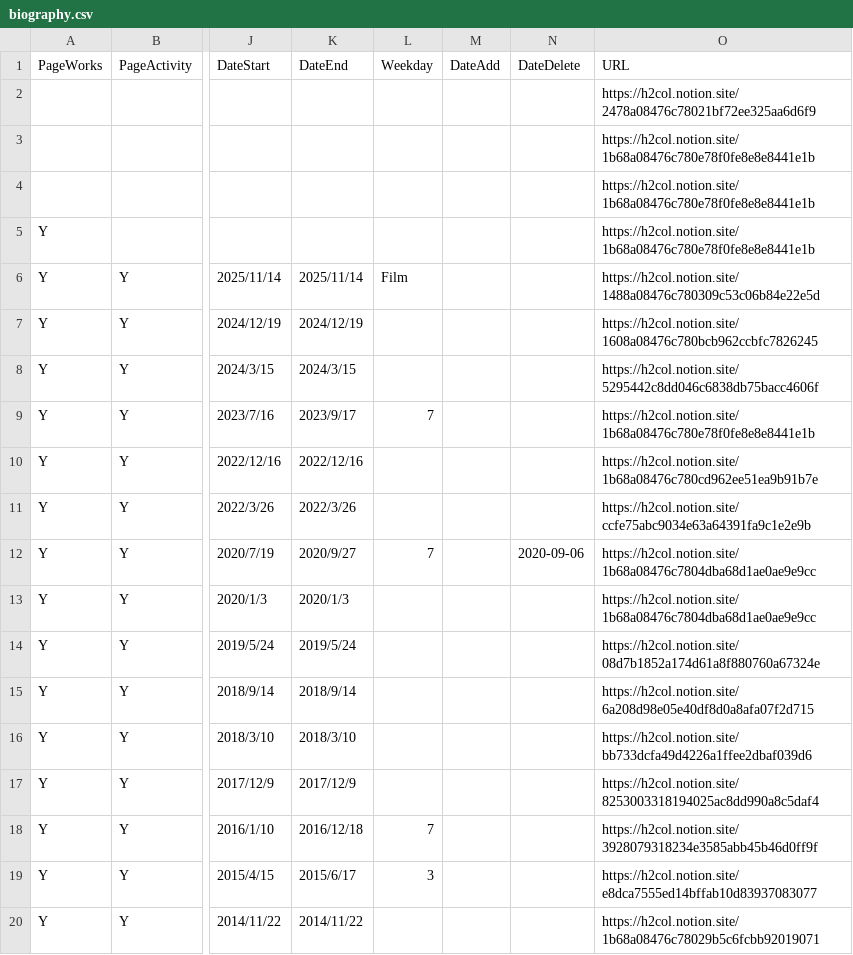
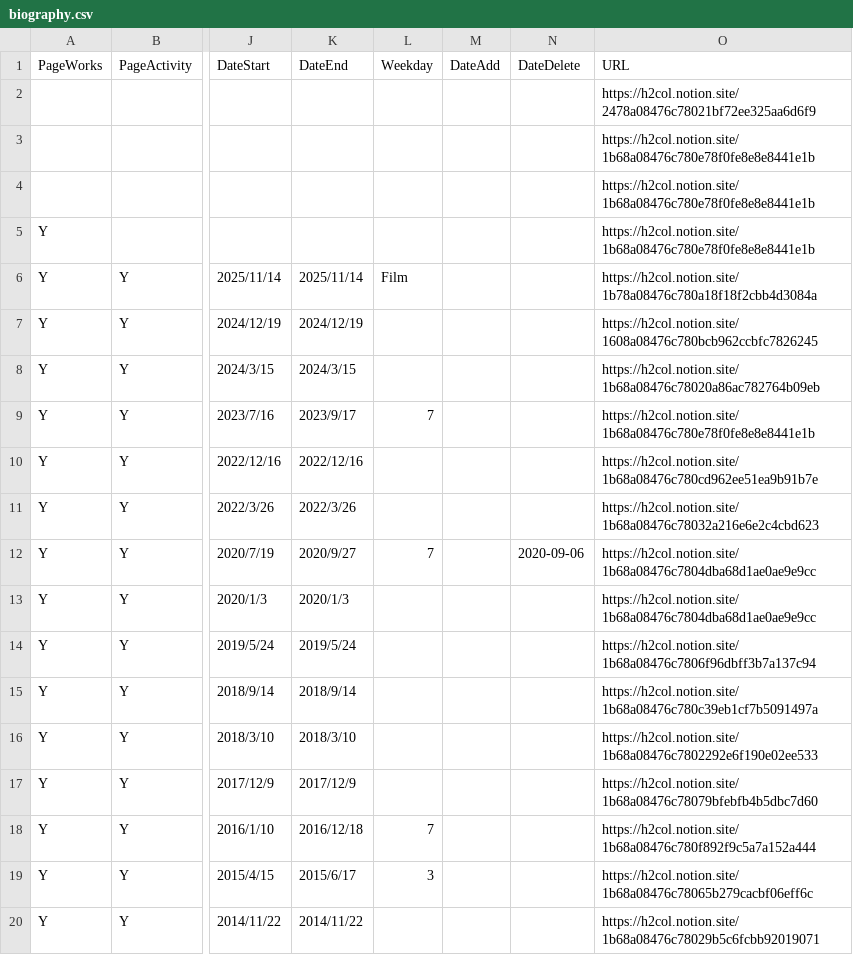
Before and after one commit to skmstdb/skmstdb.github.io, a CSV file: data/biography.csv, drawn as a sheet; only a part is shown, gaps mark what is left out; the diff covers the shown part only; the diff names each change by its address in the sheet, - before the commit and + after, or states it on an @@ line.

Commit message:
Update biography.csv

```diff
--- a/data/biography.csv
+++ b/data/biography.csv
-O6 (URL): https://h2col.notion.site/1488a08476c780309c53c06b84e22e5d
+O6 (URL): https://h2col.notion.site/1b78a08476c780a18f18f2cbb4d3084a
-O8 (URL): https://h2col.notion.site/5295442c8dd046c6838db75bacc4606f
+O8 (URL): https://h2col.notion.site/1b68a08476c78020a86ac782764b09eb
-O11 (URL): https://h2col.notion.site/ccfe75abc9034e63a64391fa9c1e2e9b
+O11 (URL): https://h2col.notion.site/1b68a08476c78032a216e6e2c4cbd623
-O14 (URL): https://h2col.notion.site/08d7b1852a174d61a8f880760a67324e
+O14 (URL): https://h2col.notion.site/1b68a08476c7806f96dbff3b7a137c94
-O15 (URL): https://h2col.notion.site/6a208d98e05e40df8d0a8afa07f2d715
+O15 (URL): https://h2col.notion.site/1b68a08476c780c39eb1cf7b5091497a
-O16 (URL): https://h2col.notion.site/bb733dcfa49d4226a1ffee2dbaf039d6
+O16 (URL): https://h2col.notion.site/1b68a08476c7802292e6f190e02ee533
-O17 (URL): https://h2col.notion.site/8253003318194025ac8dd990a8c5daf4
+O17 (URL): https://h2col.notion.site/1b68a08476c78079bfebfb4b5dbc7d60
-O18 (URL): https://h2col.notion.site/3928079318234e3585abb45b46d0ff9f
+O18 (URL): https://h2col.notion.site/1b68a08476c780f892f9c5a7a152a444
-O19 (URL): https://h2col.notion.site/e8dca7555ed14bffab10d83937083077
+O19 (URL): https://h2col.notion.site/1b68a08476c78065b279cacbf06eff6c
```
Also changed, not shown: 40 edited cells elsewhere in this file.
